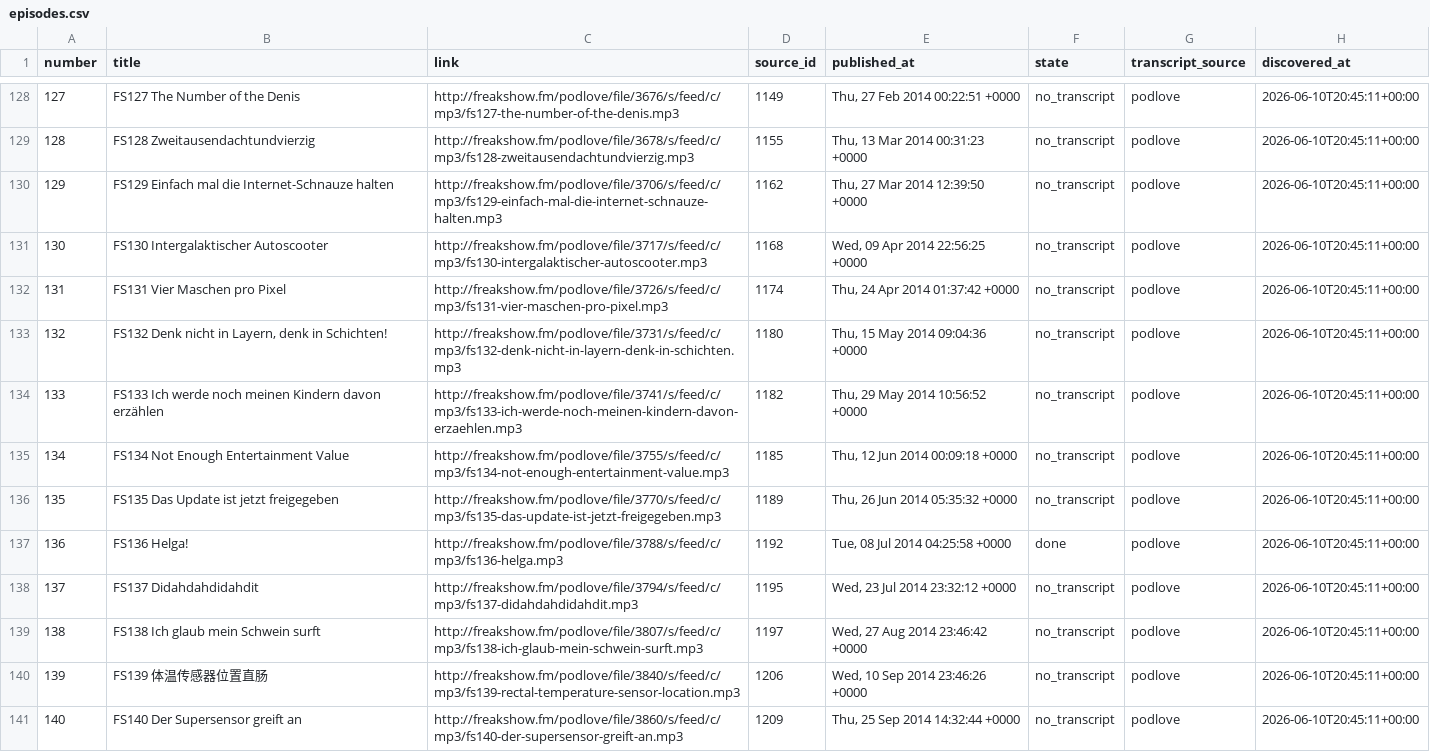
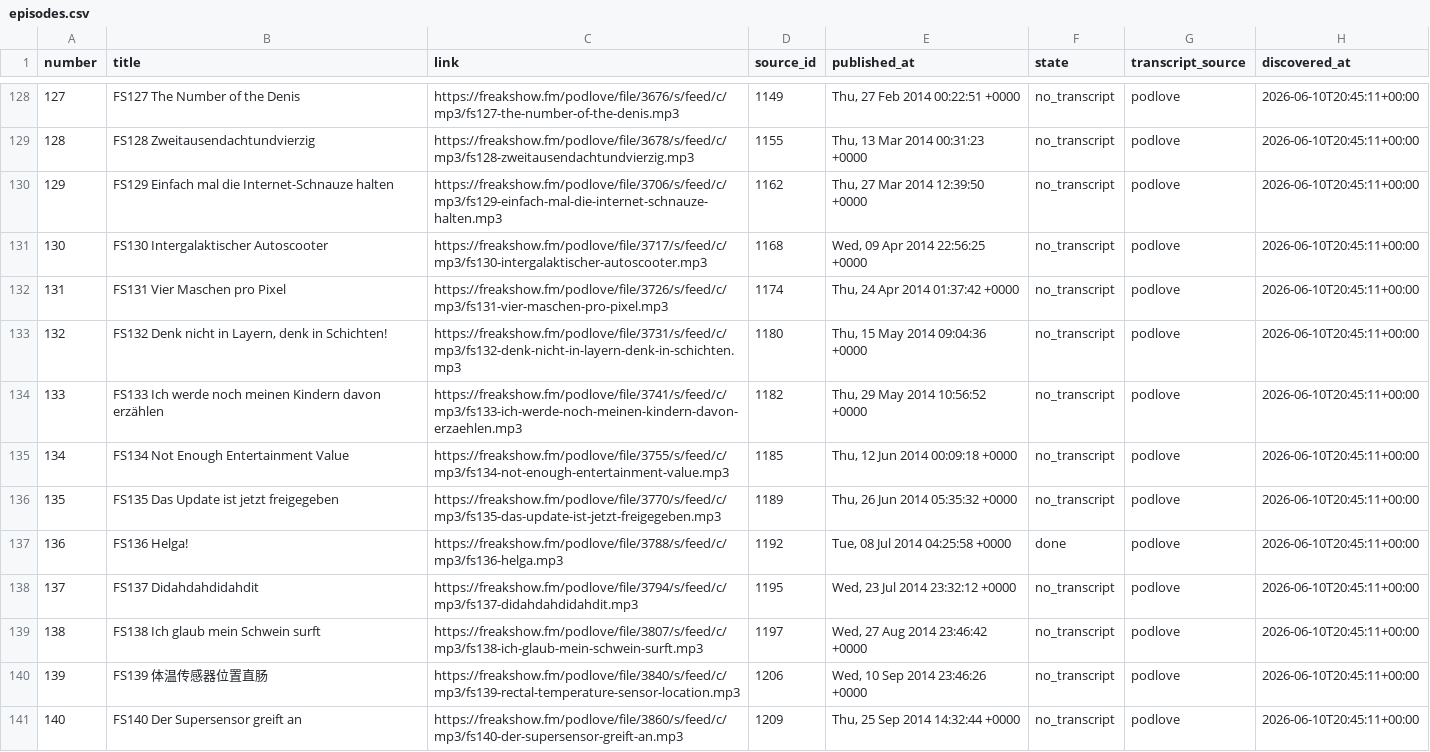
Before and after one commit to CodeResearcher/Podcast_Words, a CSV file: data/freakshow/episodes.csv, drawn as a sheet; only a part is shown, gaps mark what is left out; the diff covers the shown part only; the diff names each change by its address in the sheet, - before the commit and + after, or states it on an @@ line.

```diff
--- a/data/freakshow/episodes.csv
+++ b/data/freakshow/episodes.csv
-C128 (link): http://freakshow.fm/podlove/file/3676/s/feed/c/mp3/fs127-the-number-of-the-denis.mp3
+C128 (link): https://freakshow.fm/podlove/file/3676/s/feed/c/mp3/fs127-the-number-of-the-denis.mp3
-C129 (link): http://freakshow.fm/podlove/file/3678/s/feed/c/mp3/fs128-zweitausendachtundvierzig.mp3
+C129 (link): https://freakshow.fm/podlove/file/3678/s/feed/c/mp3/fs128-zweitausendachtundvierzig.mp3
-C130 (link): http://freakshow.fm/podlove/file/3706/s/feed/c/mp3/fs129-einfach-mal-die-internet-schnauze-halten.mp3
+C130 (link): https://freakshow.fm/podlove/file/3706/s/feed/c/mp3/fs129-einfach-mal-die-internet-schnauze-halten.mp3
-C131 (link): http://freakshow.fm/podlove/file/3717/s/feed/c/mp3/fs130-intergalaktischer-autoscooter.mp3
+C131 (link): https://freakshow.fm/podlove/file/3717/s/feed/c/mp3/fs130-intergalaktischer-autoscooter.mp3
-C132 (link): http://freakshow.fm/podlove/file/3726/s/feed/c/mp3/fs131-vier-maschen-pro-pixel.mp3
+C132 (link): https://freakshow.fm/podlove/file/3726/s/feed/c/mp3/fs131-vier-maschen-pro-pixel.mp3
-C133 (link): http://freakshow.fm/podlove/file/3731/s/feed/c/mp3/fs132-denk-nicht-in-layern-denk-in-schichten.mp3
+C133 (link): https://freakshow.fm/podlove/file/3731/s/feed/c/mp3/fs132-denk-nicht-in-layern-denk-in-schichten.mp3
-C134 (link): http://freakshow.fm/podlove/file/3741/s/feed/c/mp3/fs133-ich-werde-noch-meinen-kindern-davon-erzaehlen.mp3
+C134 (link): https://freakshow.fm/podlove/file/3741/s/feed/c/mp3/fs133-ich-werde-noch-meinen-kindern-davon-erzaehlen.mp3
-C135 (link): http://freakshow.fm/podlove/file/3755/s/feed/c/mp3/fs134-not-enough-entertainment-value.mp3
+C135 (link): https://freakshow.fm/podlove/file/3755/s/feed/c/mp3/fs134-not-enough-entertainment-value.mp3
-C136 (link): http://freakshow.fm/podlove/file/3770/s/feed/c/mp3/fs135-das-update-ist-jetzt-freigegeben.mp3
+C136 (link): https://freakshow.fm/podlove/file/3770/s/feed/c/mp3/fs135-das-update-ist-jetzt-freigegeben.mp3
-C137 (link): http://freakshow.fm/podlove/file/3788/s/feed/c/mp3/fs136-helga.mp3
+C137 (link): https://freakshow.fm/podlove/file/3788/s/feed/c/mp3/fs136-helga.mp3
-C138 (link): http://freakshow.fm/podlove/file/3794/s/feed/c/mp3/fs137-didahdahdidahdit.mp3
+C138 (link): https://freakshow.fm/podlove/file/3794/s/feed/c/mp3/fs137-didahdahdidahdit.mp3
-C139 (link): http://freakshow.fm/podlove/file/3807/s/feed/c/mp3/fs138-ich-glaub-mein-schwein-surft.mp3
+C139 (link): https://freakshow.fm/podlove/file/3807/s/feed/c/mp3/fs138-ich-glaub-mein-schwein-surft.mp3
-C140 (link): http://freakshow.fm/podlove/file/3840/s/feed/c/mp3/fs139-rectal-temperature-sensor-location.mp3
+C140 (link): https://freakshow.fm/podlove/file/3840/s/feed/c/mp3/fs139-rectal-temperature-sensor-location.mp3
-C141 (link): http://freakshow.fm/podlove/file/3860/s/feed/c/mp3/fs140-der-supersensor-greift-an.mp3
+C141 (link): https://freakshow.fm/podlove/file/3860/s/feed/c/mp3/fs140-der-supersensor-greift-an.mp3
```
Also changed, not shown: 186 edited cells elsewhere in this file, 5 other files.
